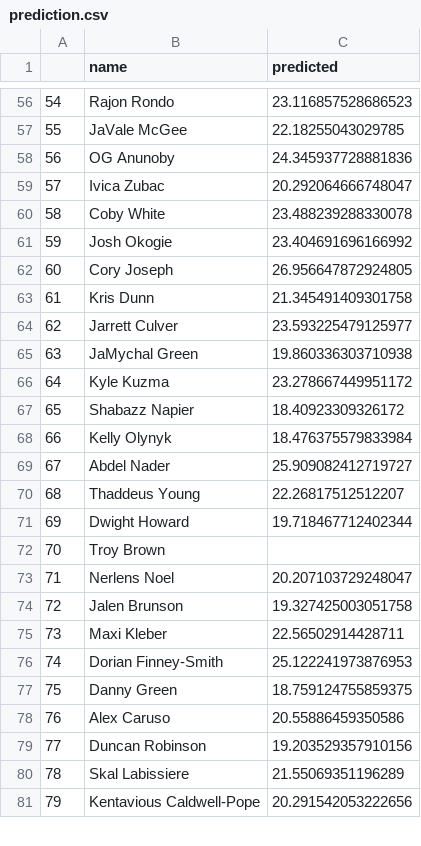
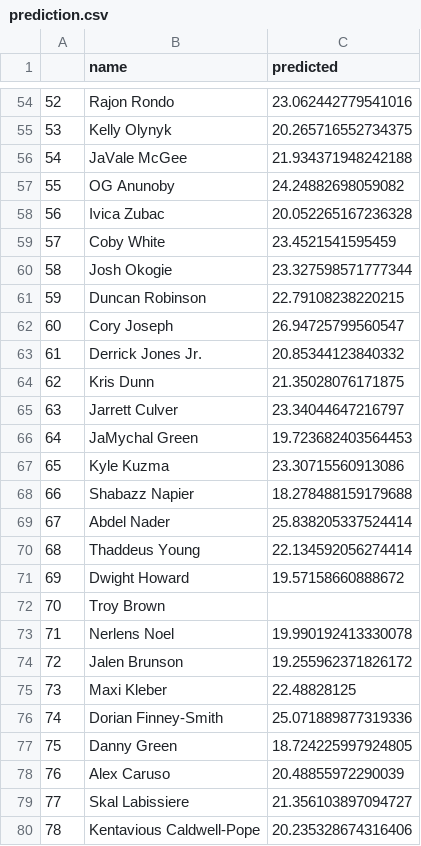
Before and after one commit to bballboy8/Fantasy-Fire, a CSV file: website/optimizer/prediction.csv, drawn as a sheet; only a part is shown, gaps mark what is left out; removed rows and columns are numbered as before the commit, all else as after; the diff covers the shown part only; the diff names each change by its address in the sheet, - before the commit and + after, or states it on an @@ line.

```diff
--- a/website/optimizer/prediction.csv
+++ b/website/optimizer/prediction.csv
@@ column A renumbered from row 34 down @@
-C54 (predicted): 23.116857528686523
+C54 (predicted): 23.062442779541016
+row 55: 53 | Kelly Olynyk | 20.265716552734375
-C56 (predicted): 22.18255043029785
+C56 (predicted): 21.934371948242188
-C57 (predicted): 24.345937728881836
+C57 (predicted): 24.24882698059082
-C58 (predicted): 20.292064666748047
+C58 (predicted): 20.052265167236328
-C59 (predicted): 23.488239288330078
+C59 (predicted): 23.4521541595459
-C60 (predicted): 23.404691696166992
+C60 (predicted): 23.327598571777344
+row 61: 59 | Duncan Robinson | 22.79108238220215
-C62 (predicted): 26.956647872924805
+C62 (predicted): 26.94725799560547
+row 63: 61 | Derrick Jones Jr. | 20.85344123840332
-C64 (predicted): 21.345491409301758
+C64 (predicted): 21.35028076171875
-C65 (predicted): 23.593225479125977
+C65 (predicted): 23.34044647216797
-C66 (predicted): 19.860336303710938
+C66 (predicted): 19.723682403564453
-C67 (predicted): 23.278667449951172
+C67 (predicted): 23.30715560913086
-C68 (predicted): 18.40923309326172
+C68 (predicted): 18.278488159179688
-row 68: 66 | Kelly Olynyk | 18.476375579833984
-C69 (predicted): 25.909082412719727
+C69 (predicted): 25.838205337524414
-C70 (predicted): 22.26817512512207
+C70 (predicted): 22.134592056274414
-C71 (predicted): 19.718467712402344
+C71 (predicted): 19.57158660888672
-C73 (predicted): 20.207103729248047
+C73 (predicted): 19.990192413330078
-C74 (predicted): 19.327425003051758
+C74 (predicted): 19.255962371826172
-C75 (predicted): 22.56502914428711
+C75 (predicted): 22.48828125
-C76 (predicted): 25.122241973876953
+C76 (predicted): 25.071889877319336
-C77 (predicted): 18.759124755859375
+C77 (predicted): 18.724225997924805
-C78 (predicted): 20.55886459350586
+C78 (predicted): 20.48855972290039
-row 79: 77 | Duncan Robinson | 19.203529357910156
-C79 (predicted): 21.55069351196289
+C79 (predicted): 21.356103897094727
-C80 (predicted): 20.291542053222656
+C80 (predicted): 20.235328674316406
```
Also changed, not shown: 2 added rows, 5 removed rows and 77 edited cells elsewhere in this file.
